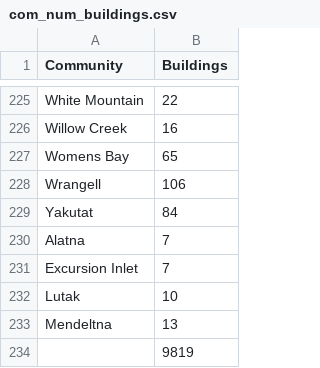
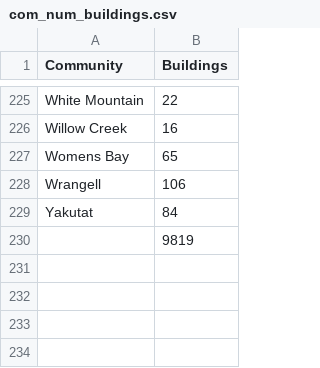
Before and after one commit to gina-alaska/alaska_affordable_energy_model-data, a CSV file: com_num_buildings.csv, drawn as a sheet; only a part is shown, gaps mark what is left out.

Commit message:
Remove duplicate data lines

```diff
--- a/com_num_buildings.csv
+++ b/com_num_buildings.csv
@@ -229,6 +229,2 @@ Wrangell,106
 Yakutat,84
-Alatna,7
-Excursion Inlet,7
-Lutak,10
-Mendeltna,13
 ,9819
```
